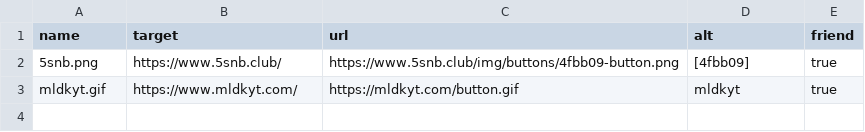
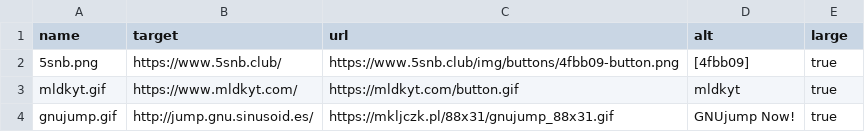
Before and after one commit to JnCrMx/website, a TSV file: src/windows/buttons.tsv, drawn as a sheet.

Commit message:
another button

```diff
--- a/src/windows/buttons.tsv
+++ b/src/windows/buttons.tsv
@@ -1,3 +1,4 @@
-name	target	url	alt	friend
+name	target	url	alt	large
 5snb.png	https://www.5snb.club/	https://www.5snb.club/img/buttons/4fbb09-button.png	[4fbb09]	true
 mldkyt.gif	https://www.mldkyt.com/	https://mldkyt.com/button.gif	mldkyt	true
+gnujump.gif	http://jump.gnu.sinusoid.es/	https://mkljczk.pl/88x31/gnujump_88x31.gif	GNUjump Now!	true
```
